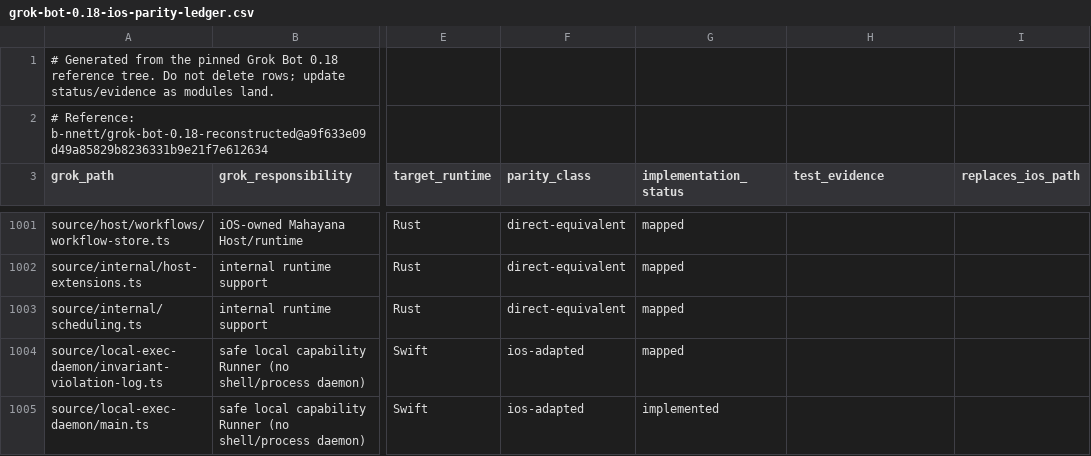
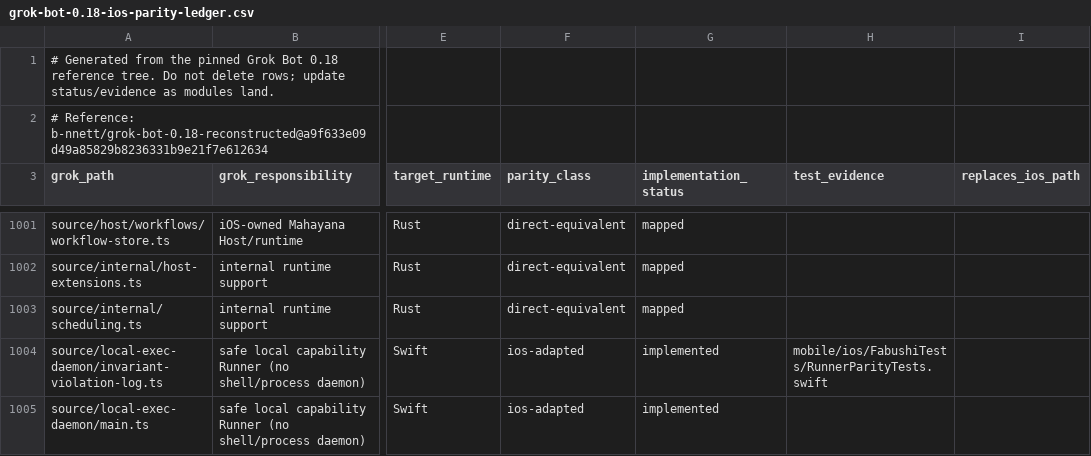
Before and after one commit to bhrumom/fabushi-ios, a CSV file: docs/parity/grok-bot-0.18-ios-parity-ledger.csv, drawn as a sheet; only a part is shown, gaps mark what is left out; the diff covers the shown part only; the diff names each change by its address in the sheet, - before the commit and + after, or states it on an @@ line.

Commit message:
refactor: adapt Grok exec runners to iOS capability boundaries

```diff
--- a/docs/parity/grok-bot-0.18-ios-parity-ledger.csv
+++ b/docs/parity/grok-bot-0.18-ios-parity-ledger.csv
-G1004 (implementation_status): mapped
+G1004 (implementation_status): implemented
-H1004 (test_evidence): (empty)
+H1004 (test_evidence): mobile/ios/FabushiTests/RunnerParityTests.swift
```
Also changed, not shown: 16 edited cells elsewhere in this file, 8 other files.
